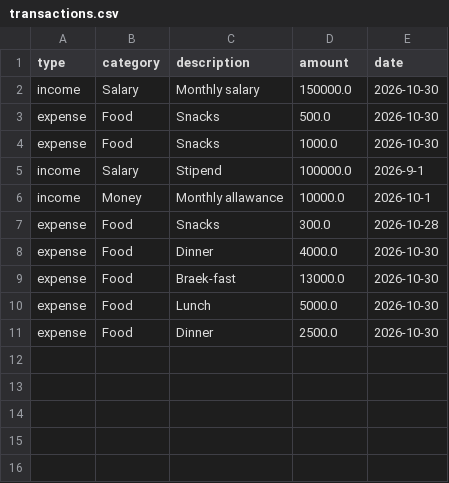
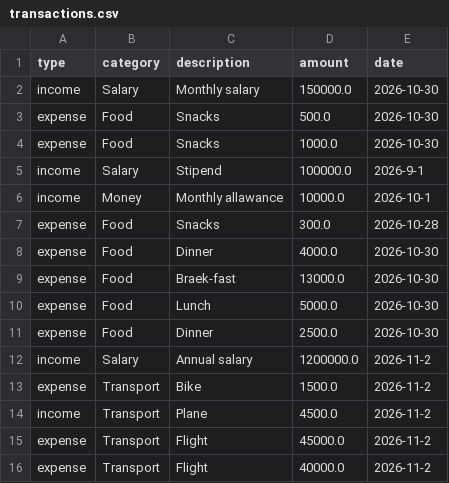
Before and after one commit to ayomide02012010-creator/works, a CSV file: PYTHON/Hackaton/Personal_Budget_Tracker(CLI)/transactions.csv, drawn as a sheet; the diff names each change by its address in the sheet, - before the commit and + after, or states it on an @@ line.

```diff
--- a/PYTHON/Hackaton/Personal_Budget_Tracker(CLI)/transactions.csv
+++ b/PYTHON/Hackaton/Personal_Budget_Tracker(CLI)/transactions.csv
+row 12: income | Salary | Annual salary | 1200000.0 | 2026-11-2
+row 13: expense | Transport | Bike | 1500.0 | 2026-11-2
+row 14: income | Transport | Plane | 4500.0 | 2026-11-2
+row 15: expense | Transport | Flight | 45000.0 | 2026-11-2
+row 16: expense | Transport | Flight | 40000.0 | 2026-11-2
```
Also changed, not shown: 4 other files.
